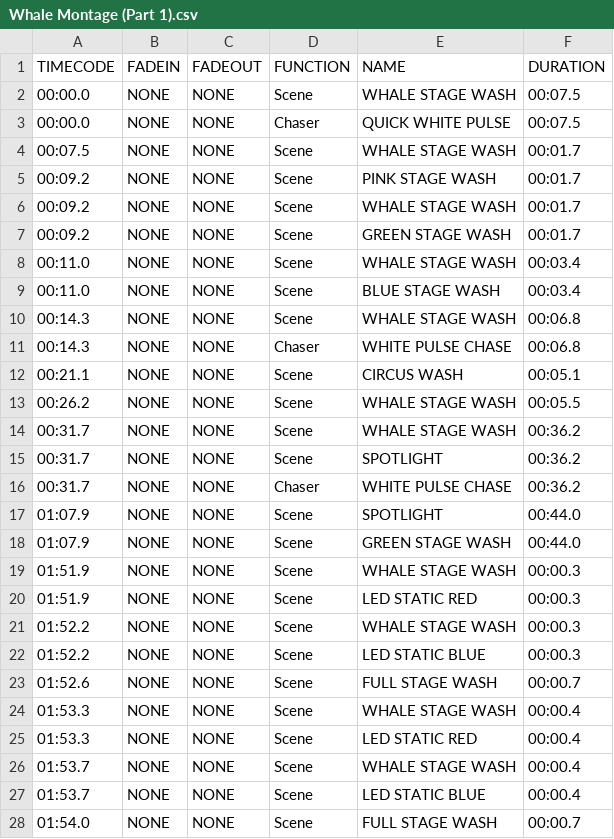
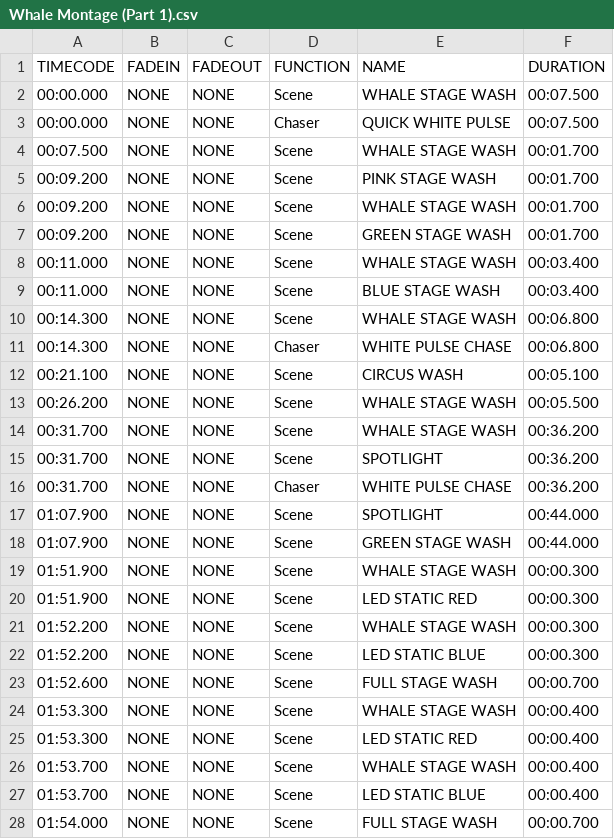
Before and after one commit to scottgrobinson/qlcpluspythonscripts, a CSV file: examples/Whale Montage (Part 1).csv, drawn as a sheet; only a part is shown; the diff covers the shown part only.

```diff
--- a/examples/Whale Montage (Part 1).csv
+++ b/examples/Whale Montage (Part 1).csv
@@ -1,28 +1,28 @@
 TIMECODE,FADEIN,FADEOUT,FUNCTION,NAME,DURATION
-00:00.0,NONE,NONE,Scene,WHALE STAGE WASH,00:07.5
-00:00.0,NONE,NONE,Chaser,QUICK WHITE PULSE,00:07.5
-00:07.5,NONE,NONE,Scene,WHALE STAGE WASH,00:01.7
-00:09.2,NONE,NONE,Scene,PINK STAGE WASH,00:01.7
-00:09.2,NONE,NONE,Scene,WHALE STAGE WASH,00:01.7
-00:09.2,NONE,NONE,Scene,GREEN STAGE WASH,00:01.7
-00:11.0,NONE,NONE,Scene,WHALE STAGE WASH,00:03.4
-00:11.0,NONE,NONE,Scene,BLUE STAGE WASH,00:03.4
-00:14.3,NONE,NONE,Scene,WHALE STAGE WASH,00:06.8
-00:14.3,NONE,NONE,Chaser,WHITE PULSE CHASE,00:06.8
-00:21.1,NONE,NONE,Scene,CIRCUS WASH,00:05.1
-00:26.2,NONE,NONE,Scene,WHALE STAGE WASH,00:05.5
-00:31.7,NONE,NONE,Scene,WHALE STAGE WASH,00:36.2
-00:31.7,NONE,NONE,Scene,SPOTLIGHT,00:36.2
-00:31.7,NONE,NONE,Chaser,WHITE PULSE CHASE,00:36.2
-01:07.9,NONE,NONE,Scene,SPOTLIGHT,00:44.0
-01:07.9,NONE,NONE,Scene,GREEN STAGE WASH,00:44.0
-01:51.9,NONE,NONE,Scene,WHALE STAGE WASH,00:00.3
-01:51.9,NONE,NONE,Scene,LED STATIC RED,00:00.3
-01:52.2,NONE,NONE,Scene,WHALE STAGE WASH,00:00.3
-01:52.2,NONE,NONE,Scene,LED STATIC BLUE,00:00.3
-01:52.6,NONE,NONE,Scene,FULL STAGE WASH,00:00.7
-01:53.3,NONE,NONE,Scene,WHALE STAGE WASH,00:00.4
-01:53.3,NONE,NONE,Scene,LED STATIC RED,00:00.4
-01:53.7,NONE,NONE,Scene,WHALE STAGE WASH,00:00.4
-01:53.7,NONE,NONE,Scene,LED STATIC BLUE,00:00.4
-01:54.0,NONE,NONE,Scene,FULL STAGE WASH,00:00.7
+00:00.000,NONE,NONE,Scene,WHALE STAGE WASH,00:07.500
+00:00.000,NONE,NONE,Chaser,QUICK WHITE PULSE,00:07.500
+00:07.500,NONE,NONE,Scene,WHALE STAGE WASH,00:01.700
+00:09.200,NONE,NONE,Scene,PINK STAGE WASH,00:01.700
+00:09.200,NONE,NONE,Scene,WHALE STAGE WASH,00:01.700
+00:09.200,NONE,NONE,Scene,GREEN STAGE WASH,00:01.700
+00:11.000,NONE,NONE,Scene,WHALE STAGE WASH,00:03.400
+00:11.000,NONE,NONE,Scene,BLUE STAGE WASH,00:03.400
+00:14.300,NONE,NONE,Scene,WHALE STAGE WASH,00:06.800
+00:14.300,NONE,NONE,Chaser,WHITE PULSE CHASE,00:06.800
+00:21.100,NONE,NONE,Scene,CIRCUS WASH,00:05.100
+00:26.200,NONE,NONE,Scene,WHALE STAGE WASH,00:05.500
+00:31.700,NONE,NONE,Scene,WHALE STAGE WASH,00:36.200
+00:31.700,NONE,NONE,Scene,SPOTLIGHT,00:36.200
+00:31.700,NONE,NONE,Chaser,WHITE PULSE CHASE,00:36.200
+01:07.900,NONE,NONE,Scene,SPOTLIGHT,00:44.000
+01:07.900,NONE,NONE,Scene,GREEN STAGE WASH,00:44.000
+01:51.900,NONE,NONE,Scene,WHALE STAGE WASH,00:00.300
+01:51.900,NONE,NONE,Scene,LED STATIC RED,00:00.300
+01:52.200,NONE,NONE,Scene,WHALE STAGE WASH,00:00.300
+01:52.200,NONE,NONE,Scene,LED STATIC BLUE,00:00.300
+01:52.600,NONE,NONE,Scene,FULL STAGE WASH,00:00.700
+01:53.300,NONE,NONE,Scene,WHALE STAGE WASH,00:00.400
+01:53.300,NONE,NONE,Scene,LED STATIC RED,00:00.400
+01:53.700,NONE,NONE,Scene,WHALE STAGE WASH,00:00.400
+01:53.700,NONE,NONE,Scene,LED STATIC BLUE,00:00.400
+01:54.000,NONE,NONE,Scene,FULL STAGE WASH,00:00.700
```
Also changed, not shown: 94 edited cells elsewhere in this file, examples/The Greatest Showman.csv, 1 other file.
